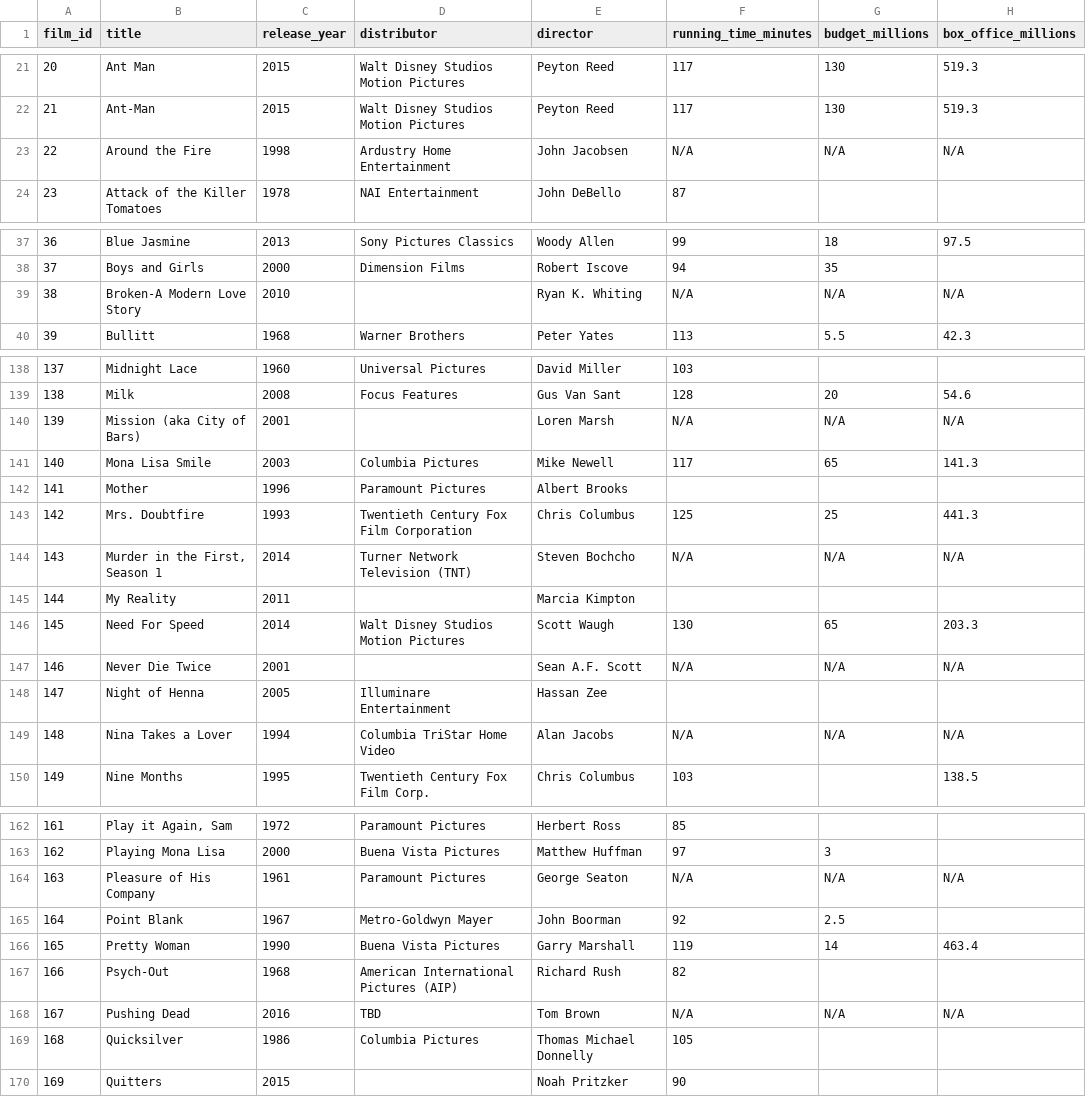
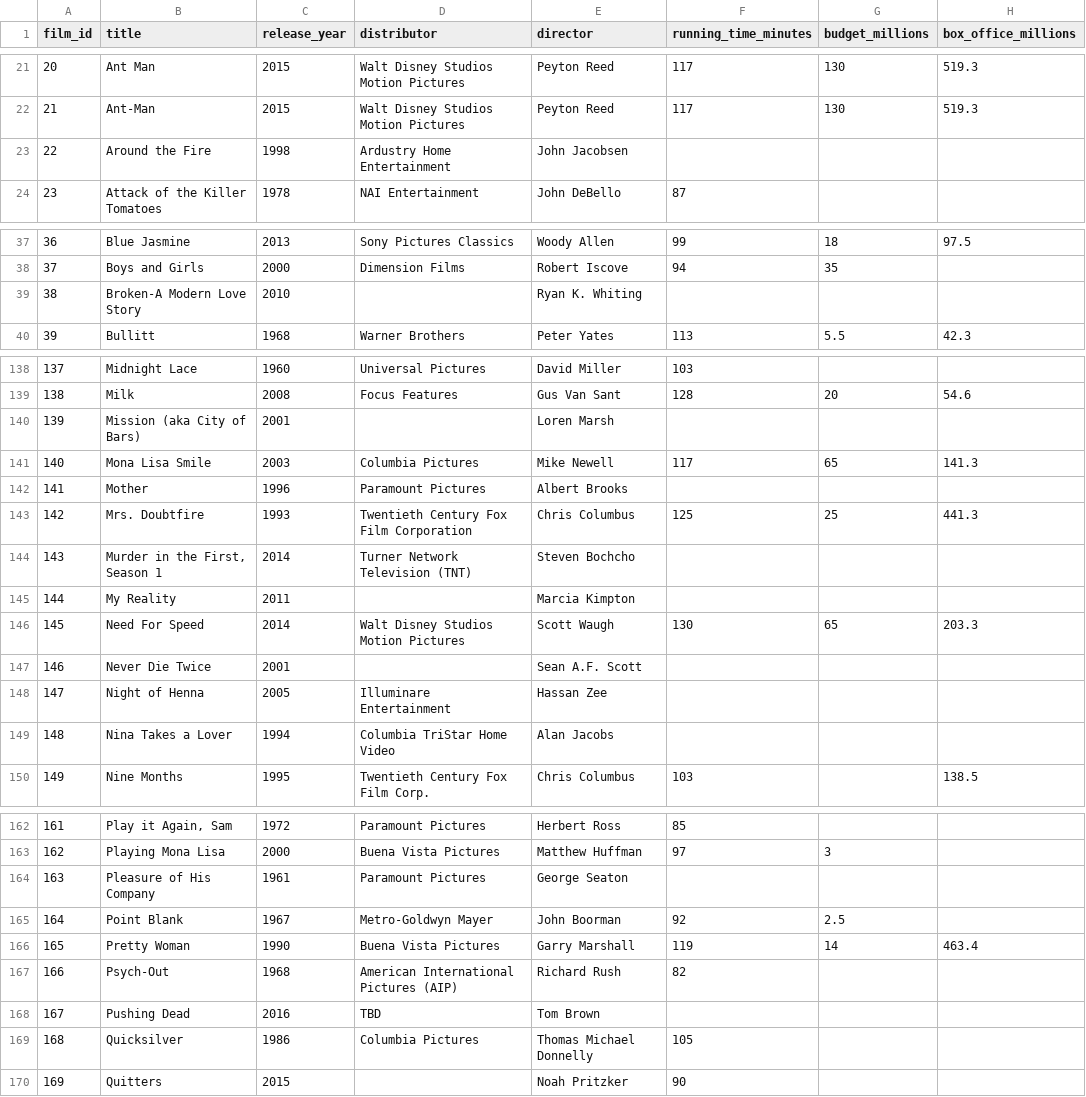
Before and after one commit to vincentvankrunkelsven/courses-intro-to-sql, a CSV file: data/films/films.csv, drawn as a sheet; only a part is shown, gaps mark what is left out; the diff covers the shown part only.

```diff
--- a/data/films/films.csv
+++ b/data/films/films.csv
@@ -22,3 +22,3 @@ film_id,title,release_year,distributor,director,running_time_minutes,budget_mill
 21,Ant-Man,2015,Walt Disney Studios Motion Pictures,Peyton Reed,117,130,519.3
-22,Around the Fire,1998,Ardustry Home Entertainment,John Jacobsen,N/A,N/A,N/A
+22,Around the Fire,1998,Ardustry Home Entertainment,John Jacobsen,,,
 23,Attack of the Killer Tomatoes,1978,NAI Entertainment,John DeBello,87,,
@@ -38,3 +38,3 @@ film_id,title,release_year,distributor,director,running_time_minutes,budget_mill
 37,Boys and Girls,2000,Dimension Films,Robert Iscove,94,35,
-38,Broken-A Modern Love Story,2010,,Ryan K. Whiting,N/A,N/A,N/A
+38,Broken-A Modern Love Story,2010,,Ryan K. Whiting,,,
 39,Bullitt,1968,Warner Brothers,Peter Yates,113,5.5,42.3
@@ -139,3 +139,3 @@ film_id,title,release_year,distributor,director,running_time_minutes,budget_mill
 138,Milk,2008,Focus Features,Gus Van Sant,128,20,54.6
-139,Mission (aka City of Bars),2001,,Loren Marsh,N/A,N/A,N/A
+139,Mission (aka City of Bars),2001,,Loren Marsh,,,
 140,Mona Lisa Smile,2003,Columbia Pictures,Mike Newell,117,65,141.3
@@ -143,8 +143,8 @@ film_id,title,release_year,distributor,director,running_time_minutes,budget_mill
 142,Mrs. Doubtfire,1993,Twentieth Century Fox Film Corporation,Chris Columbus,125,25,441.3
-143,"Murder in the First, Season 1",2014,Turner Network Television (TNT),Steven Bochcho,N/A,N/A,N/A
+143,"Murder in the First, Season 1",2014,Turner Network Television (TNT),Steven Bochcho,,,
 144,My Reality,2011,,Marcia Kimpton,,,
 145,Need For Speed,2014,Walt Disney Studios Motion Pictures,Scott Waugh,130,65,203.3
-146,Never Die Twice,2001,,Sean A.F. Scott,N/A,N/A,N/A
+146,Never Die Twice,2001,,Sean A.F. Scott,,,
 147,Night of Henna,2005,Illuminare Entertainment,Hassan Zee,,,
-148,Nina Takes a Lover,1994,Columbia TriStar Home Video,Alan Jacobs,N/A,N/A,N/A
+148,Nina Takes a Lover,1994,Columbia TriStar Home Video,Alan Jacobs,,,
 149,Nine Months,1995,Twentieth Century Fox Film Corp.,Chris Columbus,103,,138.5
@@ -163,3 +163,3 @@ film_id,title,release_year,distributor,director,running_time_minutes,budget_mill
 162,Playing Mona Lisa,2000,Buena Vista Pictures,Matthew Huffman,97,3,
-163,Pleasure of His Company,1961,Paramount Pictures,George Seaton,N/A,N/A,N/A
+163,Pleasure of His Company,1961,Paramount Pictures,George Seaton,,,
 164,Point Blank,1967,Metro-Goldwyn Mayer,John Boorman,92,2.5,
@@ -167,3 +167,3 @@ film_id,title,release_year,distributor,director,running_time_minutes,budget_mill
 166,Psych-Out,1968,American International Pictures (AIP),Richard Rush,82,,
-167,Pushing Dead,2016,TBD,Tom Brown,N/A,N/A,N/A
+167,Pushing Dead,2016,TBD,Tom Brown,,,
 168,Quicksilver,1986,Columbia Pictures,Thomas Michael Donnelly,105,,
```
Also changed, not shown: 18 edited cells elsewhere in this file, 3 other files.
